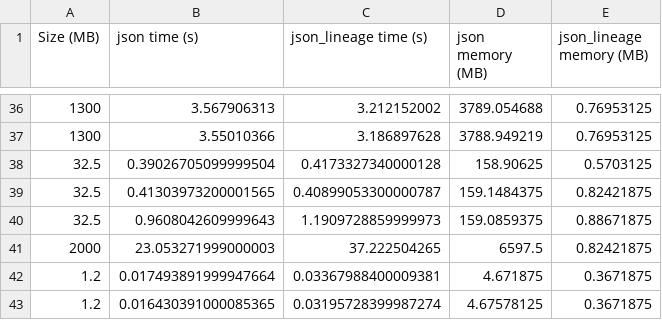
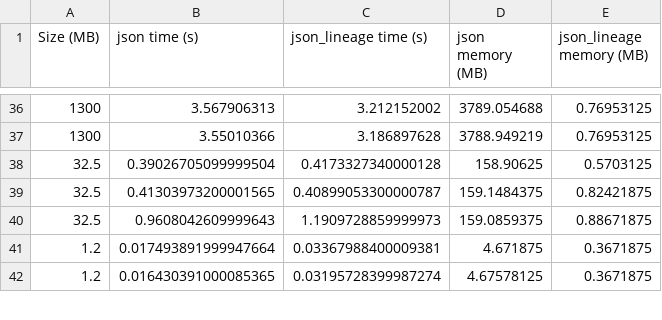
Before and after one commit to Salaah01/json-lineage, a CSV file: docs/benchmark/data.csv, drawn as a sheet; only a part is shown, gaps mark what is left out.

Commit message:
removed outliner in benchmark data, updated async iter to convert str. to json. fixed broken UTs.

```diff
--- a/docs/benchmark/data.csv
+++ b/docs/benchmark/data.csv
@@ -40,3 +40,2 @@ Size (MB),json time (s),json_lineage time (s),json memory (MB),json_lineage memo
 32.5,0.9608042609999643,1.1909728859999973,159.0859375,0.88671875
-2000,23.053271999000003,37.222504265,6597.5,0.82421875
 1.2,0.017493891999947664,0.03367988400009381,4.671875,0.3671875
```
Also changed, not shown: 5 other files.
